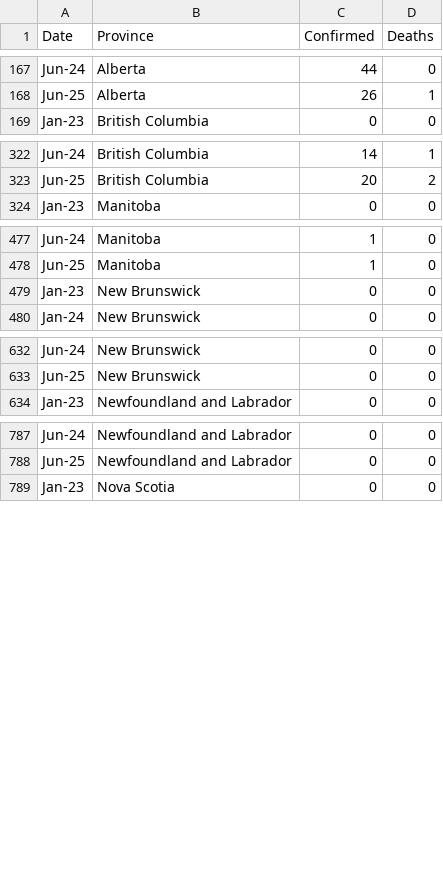
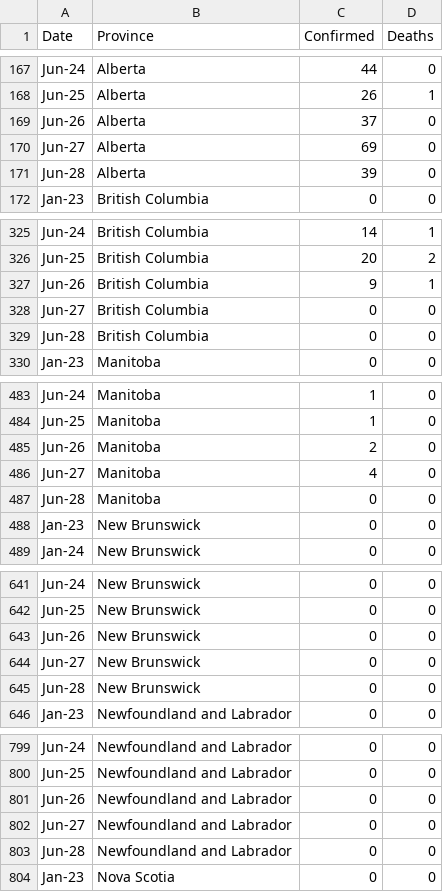
Before and after one commit to cdhoweinstitute/COVID-Canada, a CSV file: growth.csv, drawn as a sheet; only a part is shown, gaps mark what is left out; the diff covers the shown part only.

```diff
--- a/growth.csv
+++ b/growth.csv
@@ -168,2 +168,5 @@ Jun-24,Alberta,44,0
 Jun-25,Alberta,26,1
+Jun-26,Alberta,37,0
+Jun-27,Alberta,69,0
+Jun-28,Alberta,39,0
 Jan-23,British Columbia,0,0
@@ -323,2 +326,5 @@ Jun-24,British Columbia,14,1
 Jun-25,British Columbia,20,2
+Jun-26,British Columbia,9,1
+Jun-27,British Columbia,0,0
+Jun-28,British Columbia,0,0
 Jan-23,Manitoba,0,0
@@ -478,2 +484,5 @@ Jun-24,Manitoba,1,0
 Jun-25,Manitoba,1,0
+Jun-26,Manitoba,2,0
+Jun-27,Manitoba,4,0
+Jun-28,Manitoba,0,0
 Jan-23,New Brunswick,0,0
@@ -633,2 +642,5 @@ Jun-24,New Brunswick,0,0
 Jun-25,New Brunswick,0,0
+Jun-26,New Brunswick,0,0
+Jun-27,New Brunswick,0,0
+Jun-28,New Brunswick,0,0
 Jan-23,Newfoundland and Labrador,0,0
@@ -788,2 +800,5 @@ Jun-24,Newfoundland and Labrador,0,0
 Jun-25,Newfoundland and Labrador,0,0
+Jun-26,Newfoundland and Labrador,0,0
+Jun-27,Newfoundland and Labrador,0,0
+Jun-28,Newfoundland and Labrador,0,0
 Jan-23,Nova Scotia,0,0
```
Also changed, not shown: 21 added rows elsewhere in this file, apple_mobility.csv, google_mobility.csv, 5 other files.
